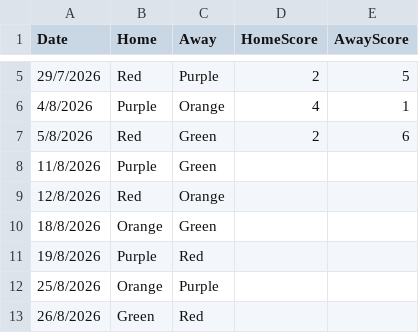
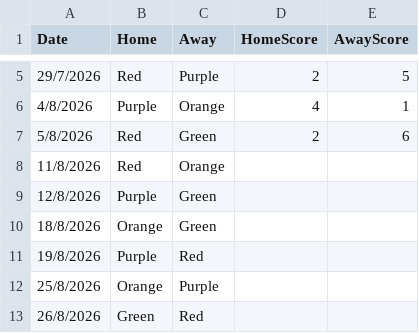
Before and after one commit to goddard-soccer/goddard-soccer.github.io, a CSV file: _data/schedule.csv, drawn as a sheet; only a part is shown, gaps mark what is left out.

Commit message:
Update schedule.csv

```diff
--- a/_data/schedule.csv
+++ b/_data/schedule.csv
@@ -7,4 +7,4 @@ Date,Home,Away,HomeScore,AwayScore
 5/8/2026,Red,Green,2,6
-11/8/2026,Purple,Green,
-12/8/2026,Red,Orange,
+11/8/2026,Red,Orange,
+12/8/2026,Purple,Green,
 18/8/2026,Orange,Green,
```
